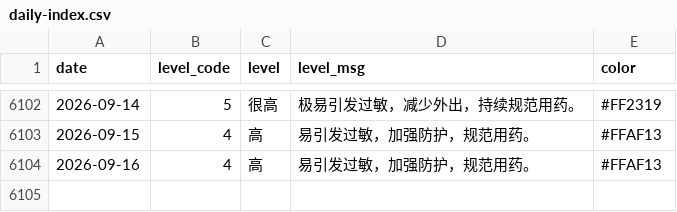
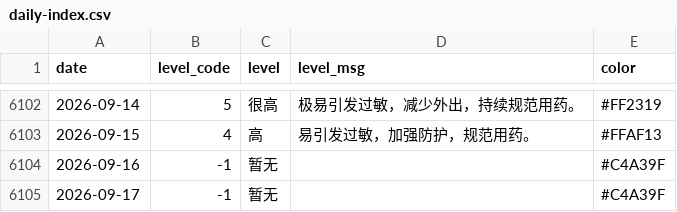
Before and after one commit to Kiwi-Orange/beijing-pollen, a CSV file: data/archive/daily-index.csv, drawn as a sheet; only a part is shown, gaps mark what is left out.

```diff
--- a/data/archive/daily-index.csv
+++ b/data/archive/daily-index.csv
@@ -6103,2 +6103,3 @@ date,level_code,level,level_msg,color
 2026-09-15,4,高,易引发过敏，加强防护，规范用药。,#FFAF13
-2026-09-16,4,高,易引发过敏，加强防护，规范用药。,#FFAF13
+2026-09-16,-1,暂无,,#C4A39F
+2026-09-17,-1,暂无,,#C4A39F
```
Also changed, not shown: data/archive/pollen-2026-09.csv, data/archive/weather-2026-09.csv, 2 other files.
